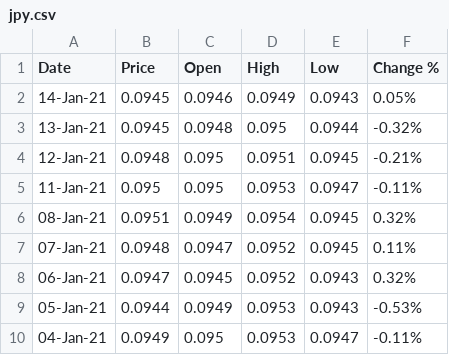
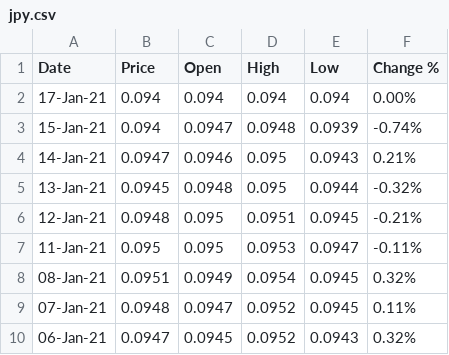
Before and after one commit to gingerK309/selenium, a CSV file: jpy.csv, drawn as a sheet; only a part is shown; the shorter side is filled out with more unchanged rows.

```diff
--- a/jpy.csv
+++ b/jpy.csv
@@ -1,3 +1,5 @@
 Date,Price,Open,High,Low,Change %
-14-Jan-21,0.0945,0.0946,0.0949,0.0943,0.05%
+17-Jan-21,0.094,0.094,0.094,0.094,0.00%
+15-Jan-21,0.094,0.0947,0.0948,0.0939,-0.74%
+14-Jan-21,0.0947,0.0946,0.095,0.0943,0.21%
 13-Jan-21,0.0945,0.0948,0.095,0.0944,-0.32%
```
Also changed, not shown: chf.csv, eur.csv, 1 other file.
